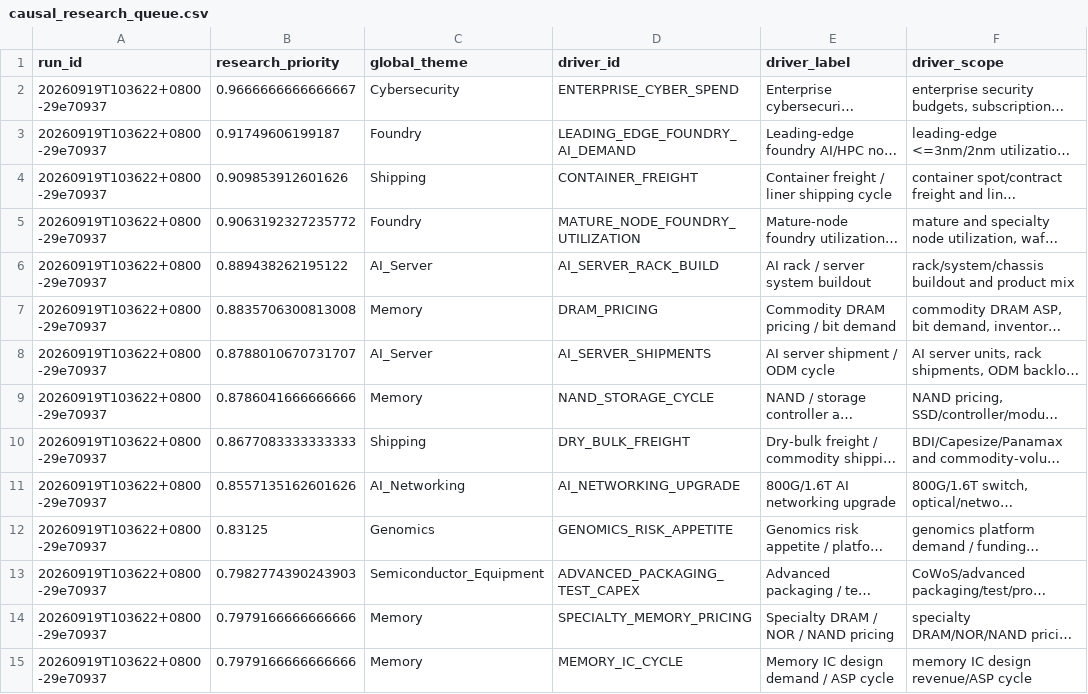
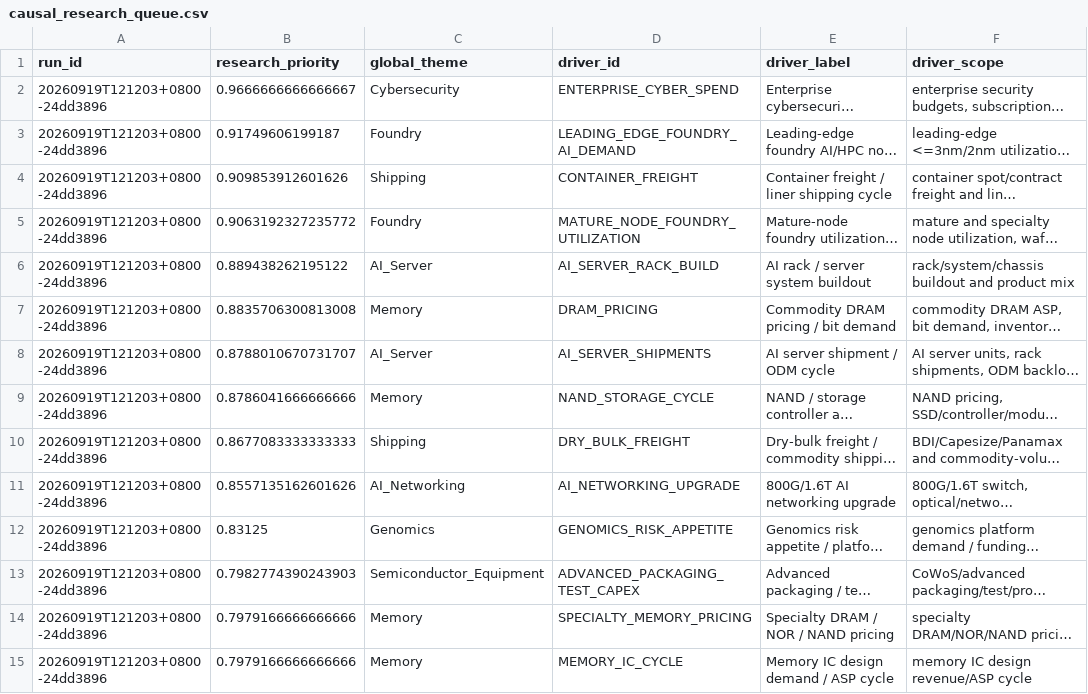
Before and after one commit to pa45251/alpha-hunter-v2, a CSV file: output/causal_research_queue.csv, drawn as a sheet; only a part is shown; long unchanged cells end in …; the diff covers the shown part only; the diff names each change by its address in the sheet, - before the commit and + after, or states it on an @@ line.

```diff
--- a/output/causal_research_queue.csv
+++ b/output/causal_research_queue.csv
-A2:A15 (run_id): 20260919T103622+0800-29e70937
+A2:A15 (run_id): 20260919T121203+0800-24dd3896
```
Also changed, not shown: 38 edited cells elsewhere in this file, output/causal_graph_audit.csv, output/discovery_snapshot.csv, 13 other files.
